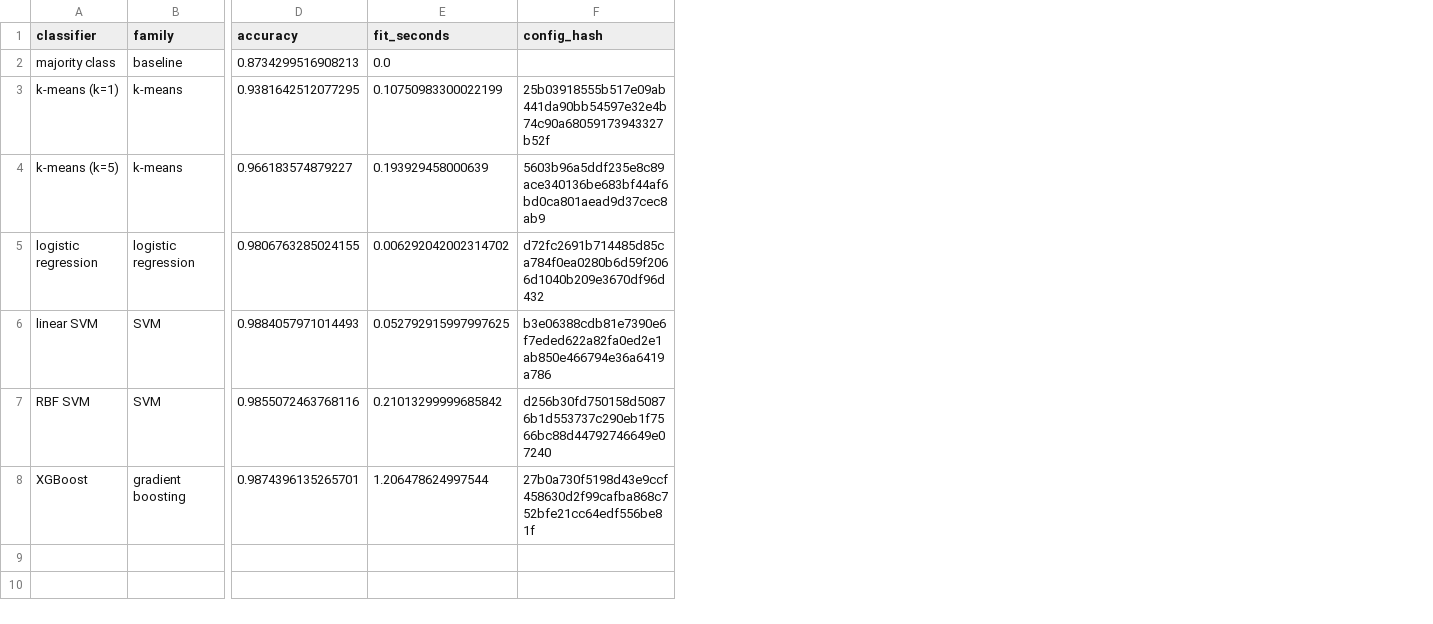
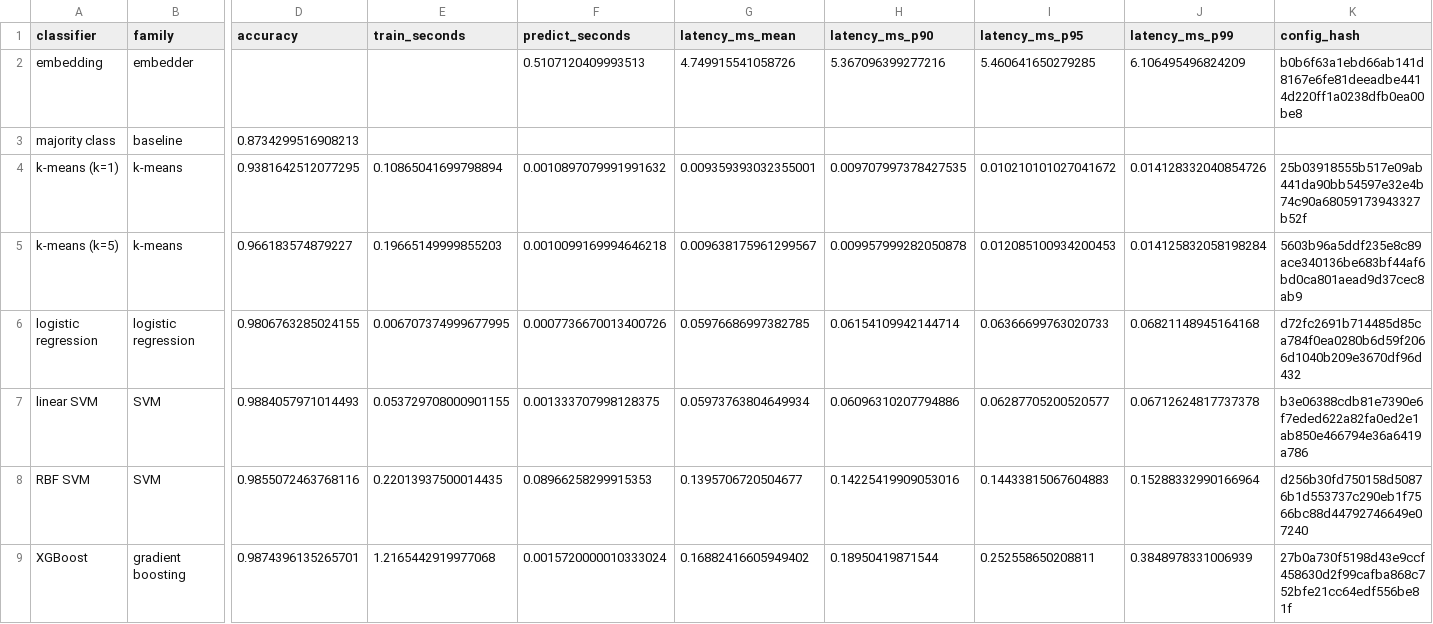
Before and after one commit to GersiD/LLSVM, a CSV file: results/sms_spam_minilm.csv, drawn as a sheet; only a part is shown, gaps mark what is left out; removed rows and columns are numbered as before the commit, all else as after; rows hold the shown columns only; the diff names each change by its address in the sheet, - before the commit and + after, or states it on an @@ line.

Commit message:
Record train time, batch predict time and inference latency
- experiment.py records train_seconds and predict_seconds (whole test
  set) per classifier, plus single-text latency mean/p90/p95/p99 over
  1,000 test texts after a warm-up call. Classifier timings exclude
  embedding (embeddings are cached).
- New "embedding" row with the embedder's own batch time and
  single-text latency, so end-to-end latency is embedding + classifier.
- Results columns ordered as scores, then timings, then config_hash.
- README TODOs: experiment config file; local LLM classifier baseline.

```diff
--- a/results/sms_spam_minilm.csv
+++ b/results/sms_spam_minilm.csv
-column E (fit_seconds), rows 2-8: 0.0 | 0.10750983300022199 | 0.193929458000639 | 0.006292042002314702 | 0.052792915997997625 | 0.21013299999685842 | 1.206478624997544
+column E (train_seconds), rows 4-9: 0.10865041699798894 | 0.19665149999855203 | 0.006707374999677995 | 0.053729708000901155 | 0.22013937500014435 | 1.2165442919977068
+column F (predict_seconds), rows 4-9: 0.0010897079991991632 | 0.0010099169994646218 | 0.0007736670013400726 | 0.001333707998128375 | 0.08966258299915353 | 0.0015720000010333024
+column G (latency_ms_mean), rows 4-9: 0.009359393032355001 | 0.009638175961299567 | 0.05976686997382785 | 0.05973763804649934 | 0.1395706720504677 | 0.16882416605949402
+column H (latency_ms_p90), rows 4-9: 0.009707997378427535 | 0.009957999282050878 | 0.06154109942144714 | 0.06096310207794886 | 0.14225419909053016 | 0.18950419871544
+column I (latency_ms_p95), rows 4-9: 0.010210101027041672 | 0.012085100934200453 | 0.06366699763020733 | 0.06287705200520577 | 0.14433815067604883 | 0.252558650208811
+column J (latency_ms_p99), rows 4-9: 0.014128332040854726 | 0.014125832058198284 | 0.06821148945164168 | 0.06712624817737378 | 0.15288332990166964 | 0.3848978331006939
+row 2: embedding | embedder |  |  | 0.5107120409993513 | 4.749915541058726 | 5.367096399277216 | 5.460641650279285 | 6.106495496824209 | b0b6f63a1ebd66ab141d8167e6fe81deeadbe4414d220ff1a0238dfb0ea00be8
```
Also changed, not shown: results/emotion_minilm.csv, 2 other files.
